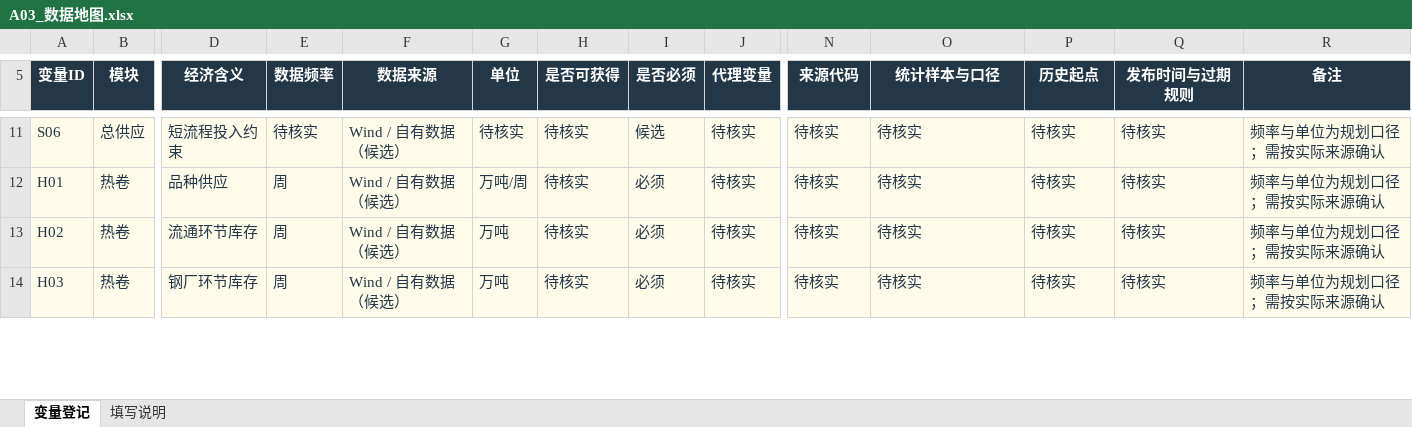
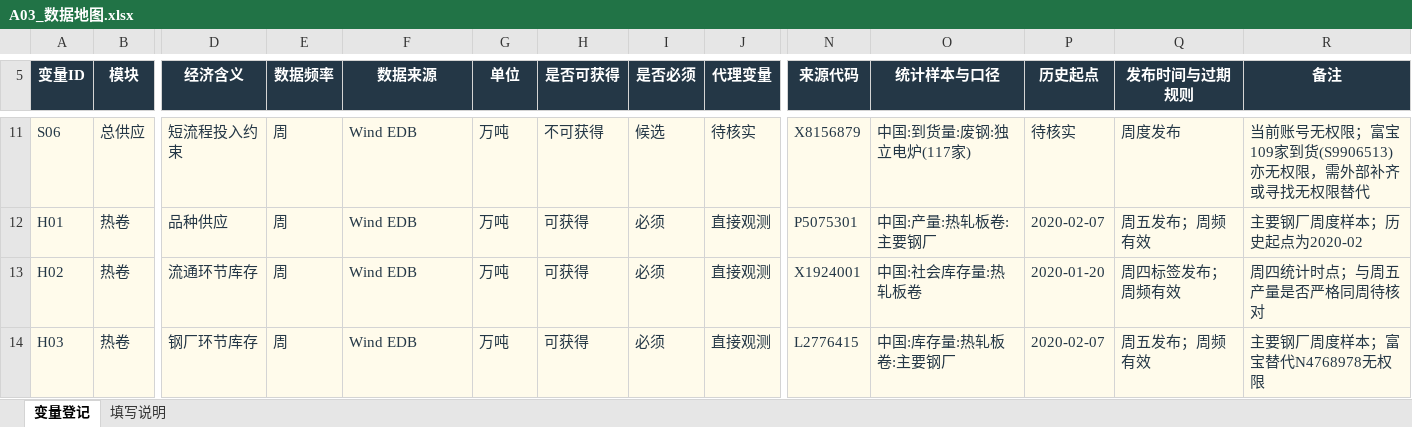
Before and after one commit to dipui9707/steel-fundamental-quant-model, an Excel workbook: outputs/阶段A_框架初版/A03_数据地图.xlsx, sheet 变量登记, drawn as a sheet; only a part is shown, gaps mark what is left out; values as stored, in another font and other column widths than the file's, no borders; table styles not drawn; the diff covers the shown part only; the diff names each change by its address in the sheet, - before the commit and + after, or states it on an @@ line.

Commit message:
feat(data): map Wind probe indicators and limits into A03 data map (T001)

```diff
--- a/outputs/阶段A_框架初版/A03_数据地图.xlsx (sheet 变量登记)
+++ b/outputs/阶段A_框架初版/A03_数据地图.xlsx (sheet 变量登记)
-E11 (数据频率): 待核实
+E11 (数据频率): 周
-F11:F14 (数据来源): Wind / 自有数据（候选）
+F11:F14 (数据来源): Wind EDB
-G11 (单位): 待核实
+G11 (单位): 万吨
-H11 (是否可获得): 待核实
+H11 (是否可获得): 不可获得
-N11 (来源代码): 待核实
+N11 (来源代码): X8156879
-O11 (统计样本与口径): 待核实
+O11 (统计样本与口径): 中国:到货量:废钢:独立电炉(117家)
-Q11 (发布时间与过期规则): 待核实
+Q11 (发布时间与过期规则): 周度发布
-R11 (备注): 频率与单位为规划口径；需按实际来源确认
+R11 (备注): 当前账号无权限；富宝109家到货(S9906513)亦无权限，需外部补齐或寻找无权限替代
-G12 (单位): 万吨/周
+G12 (单位): 万吨
-H12:H14 (是否可获得): 待核实
+H12:H14 (是否可获得): 可获得
-J12:J14 (代理变量): 待核实
+J12:J14 (代理变量): 直接观测
-N12 (来源代码): 待核实
+N12 (来源代码): P5075301
-O12 (统计样本与口径): 待核实
+O12 (统计样本与口径): 中国:产量:热轧板卷:主要钢厂
-P12 (历史起点): 待核实
+P12 (历史起点): 2020-02-07
-Q12 (发布时间与过期规则): 待核实
+Q12 (发布时间与过期规则): 周五发布；周频有效
-R12 (备注): 频率与单位为规划口径；需按实际来源确认
+R12 (备注): 主要钢厂周度样本；历史起点为2020-02
-N13 (来源代码): 待核实
+N13 (来源代码): X1924001
-O13 (统计样本与口径): 待核实
+O13 (统计样本与口径): 中国:社会库存量:热轧板卷
-P13 (历史起点): 待核实
+P13 (历史起点): 2020-01-20
-Q13 (发布时间与过期规则): 待核实
+Q13 (发布时间与过期规则): 周四标签发布；周频有效
-R13 (备注): 频率与单位为规划口径；需按实际来源确认
+R13 (备注): 周四统计时点；与周五产量是否严格同周待核对
-N14 (来源代码): 待核实
+N14 (来源代码): L2776415
-O14 (统计样本与口径): 待核实
+O14 (统计样本与口径): 中国:库存量:热轧板卷:主要钢厂
-P14 (历史起点): 待核实
+P14 (历史起点): 2020-02-07
-Q14 (发布时间与过期规则): 待核实
+Q14 (发布时间与过期规则): 周五发布；周频有效
-R14 (备注): 频率与单位为规划口径；需按实际来源确认
+R14 (备注): 主要钢厂周度样本；富宝替代N4768978无权限
```
Also changed, not shown: 36 added rows and 256 edited cells elsewhere in this sheet, 3 other files.
